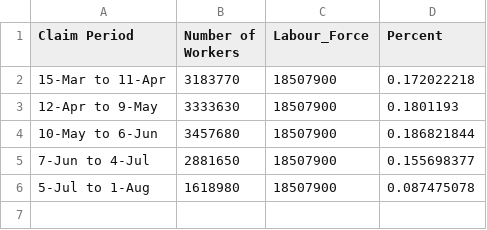
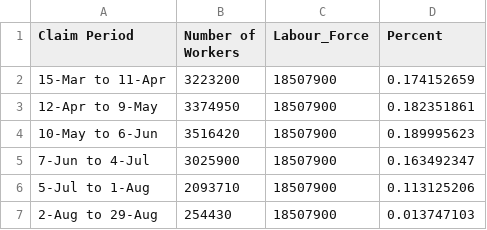
Before and after one commit to cdhoweinstitute/COVID-Canada, a CSV file: CEWS_Workers.csv, drawn as a sheet.

```diff
--- a/CEWS_Workers.csv
+++ b/CEWS_Workers.csv
@@ -1,6 +1,7 @@
 Claim Period,Number of Workers,Labour_Force,Percent
-15-Mar to 11-Apr,3183770,18507900,0.172022218
-12-Apr to 9-May,3333630,18507900,0.1801193
-10-May to 6-Jun,3457680,18507900,0.186821844
-7-Jun to 4-Jul,2881650,18507900,0.155698377
-5-Jul to 1-Aug,1618980,18507900,0.087475078
+15-Mar to 11-Apr,3223200,18507900,0.174152659
+12-Apr to 9-May,3374950,18507900,0.182351861
+10-May to 6-Jun,3516420,18507900,0.189995623
+7-Jun to 4-Jul,3025900,18507900,0.163492347
+5-Jul to 1-Aug,2093710,18507900,0.113125206
+2-Aug to 29-Aug,254430,18507900,0.013747103
```
Also changed, not shown: CEWS_Applications.csv, rail.csv, 2 other files.
